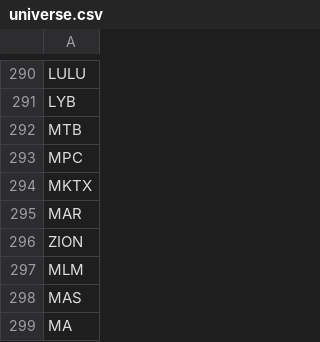
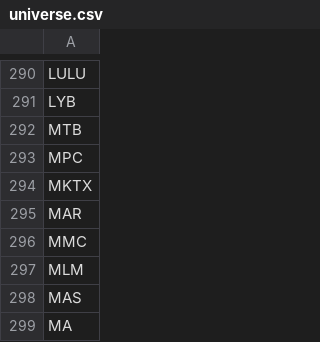
Before and after one commit to enzeeo/Topo, a CSV file: data/universe.csv, drawn as a sheet; only a part is shown, gaps mark what is left out.

```diff
--- a/data/universe.csv
+++ b/data/universe.csv
@@ -295,3 +295,3 @@ MKTX
 MAR
-ZION
+MMC
 MLM
```
Also changed, not shown: 1 other file.
